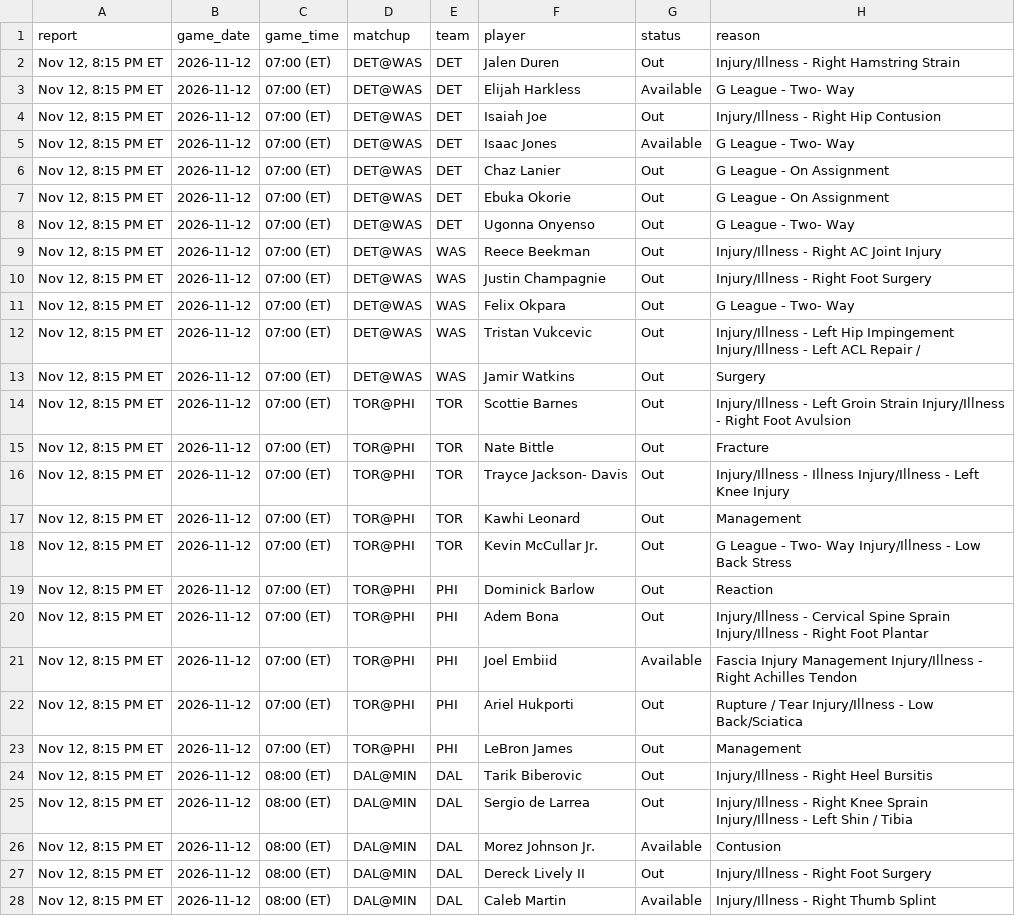
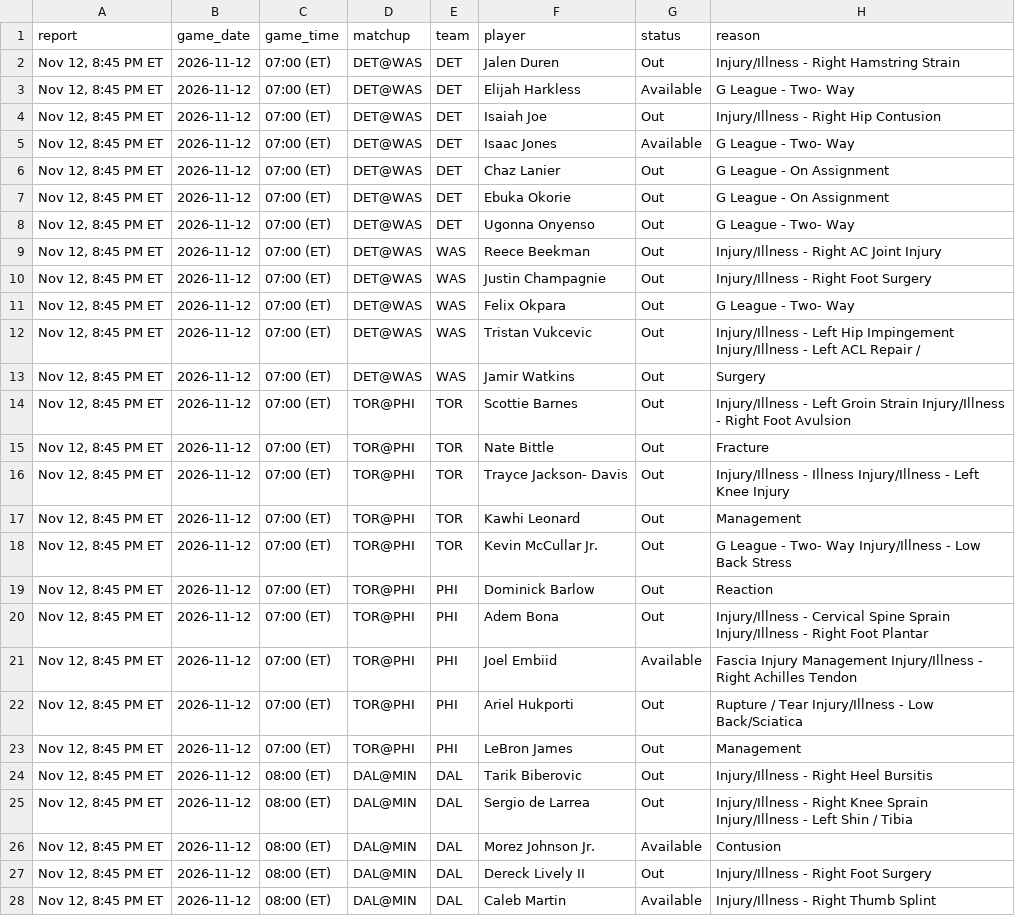
Before and after one commit to Stots714/lakers-tracker, a CSV file: data/nba/injuries.csv, drawn as a sheet; only a part is shown; the diff covers the shown part only; the diff names each change by its address in the sheet, - before the commit and + after, or states it on an @@ line.

```diff
--- a/data/nba/injuries.csv
+++ b/data/nba/injuries.csv
-A2:A28 (report): Nov 12, 8:15 PM ET
+A2:A28 (report): Nov 12, 8:45 PM ET
```
Also changed, not shown: 97 edited cells elsewhere in this file, 1 other file.
